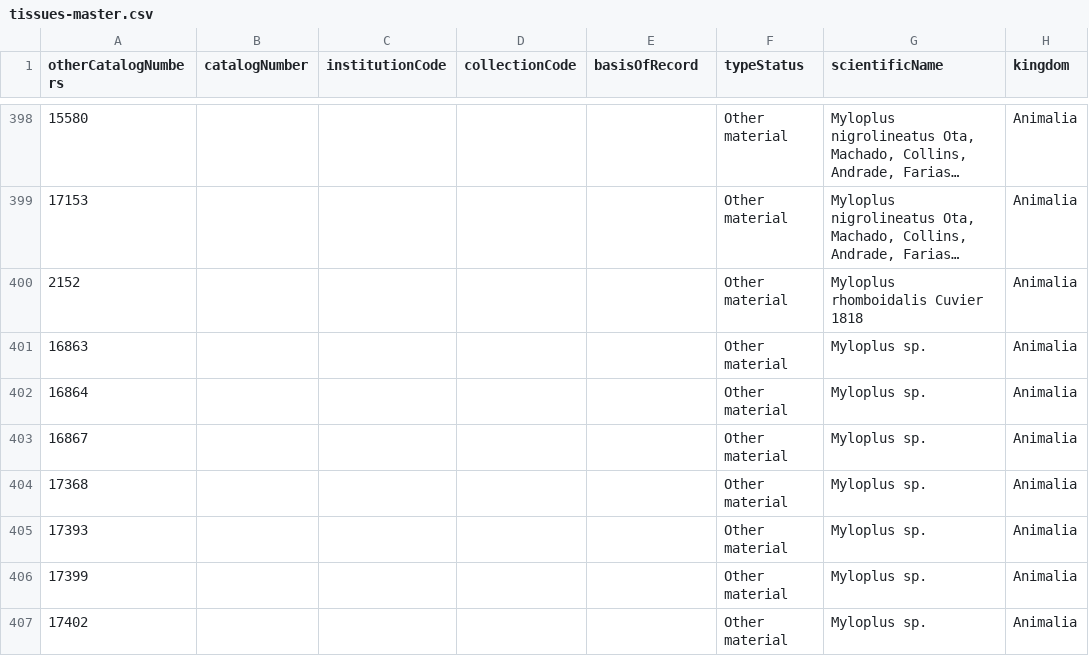
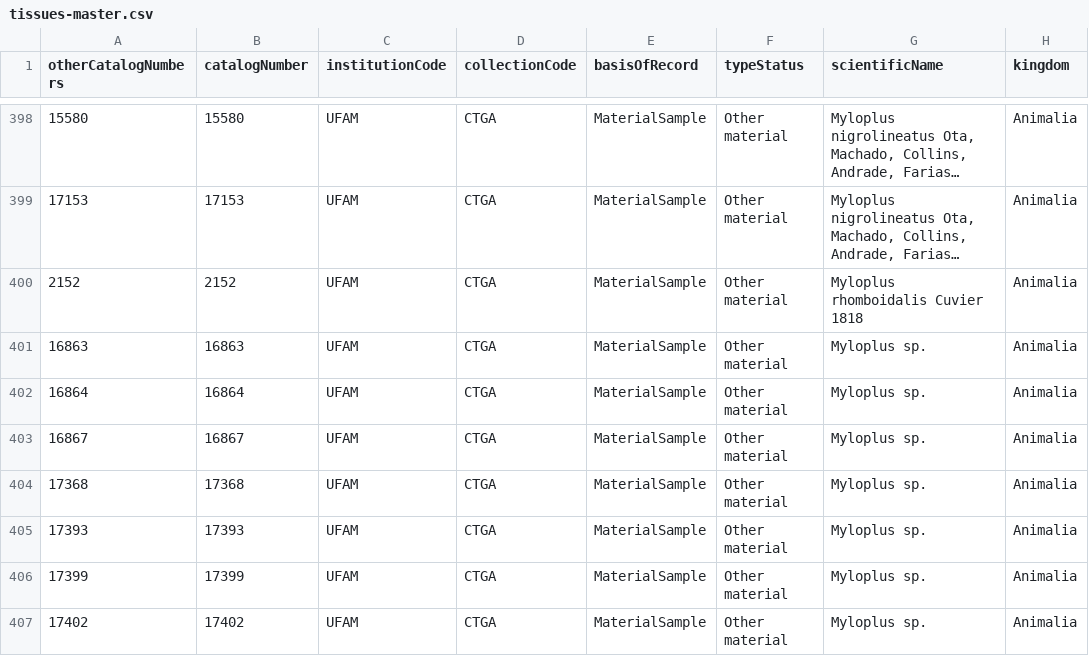
Before and after one commit to boopsboops/myloplus-spnov, a CSV file: data/tissues-master.csv, drawn as a sheet; only a part is shown, gaps mark what is left out; long unchanged cells end in …; the diff covers the shown part only; the diff names each change by its address in the sheet, - before the commit and + after, or states it on an @@ line.

```diff
--- a/data/tissues-master.csv
+++ b/data/tissues-master.csv
-B398 (catalogNumber): (empty)
+B398 (catalogNumber): 15580
-C398:C407 (institutionCode): (empty)
+C398:C407 (institutionCode): UFAM
-D398:D407 (collectionCode): (empty)
+D398:D407 (collectionCode): CTGA
-E398:E407 (basisOfRecord): (empty)
+E398:E407 (basisOfRecord): MaterialSample
-B399 (catalogNumber): (empty)
+B399 (catalogNumber): 17153
-B400 (catalogNumber): (empty)
+B400 (catalogNumber): 2152
-B401 (catalogNumber): (empty)
+B401 (catalogNumber): 16863
-B402 (catalogNumber): (empty)
+B402 (catalogNumber): 16864
-B403 (catalogNumber): (empty)
+B403 (catalogNumber): 16867
-B404 (catalogNumber): (empty)
+B404 (catalogNumber): 17368
-B405 (catalogNumber): (empty)
+B405 (catalogNumber): 17393
-B406 (catalogNumber): (empty)
+B406 (catalogNumber): 17399
-B407 (catalogNumber): (empty)
+B407 (catalogNumber): 17402
```
Also changed, not shown: 79 edited cells elsewhere in this file.
